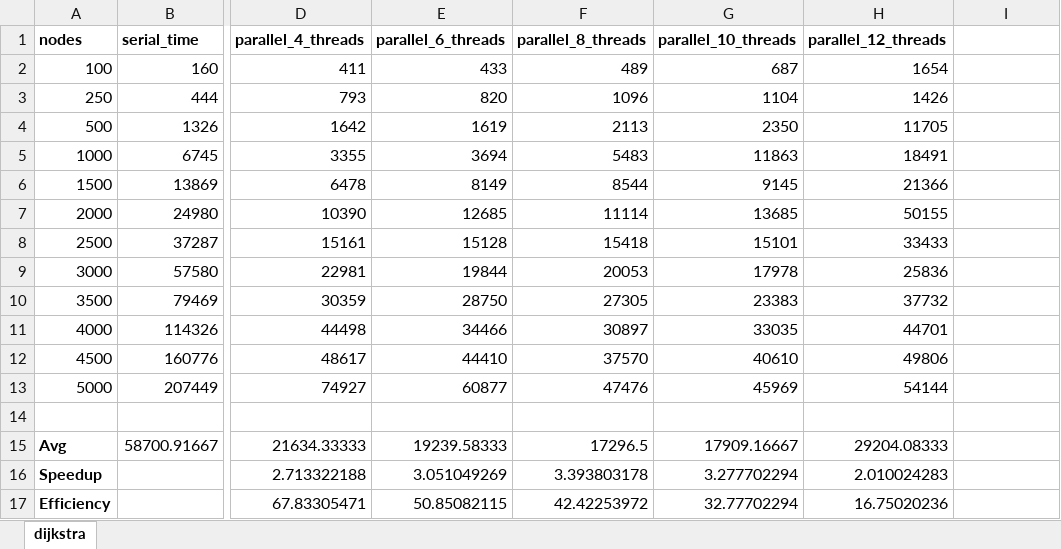
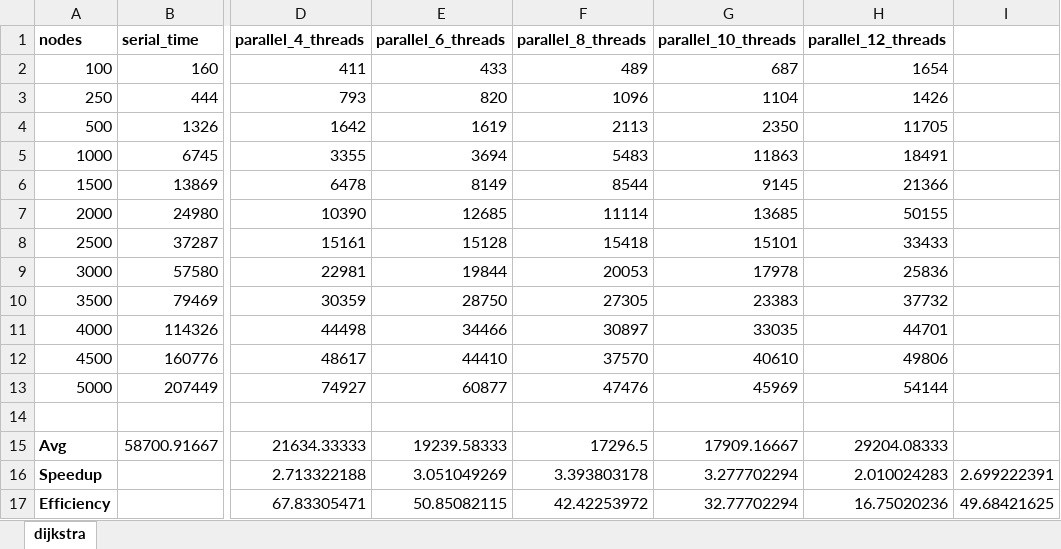
Before and after one commit to IAmOZRules/Parallel-Single-Shortest-Path-Finding-Algorithms, an Excel workbook: dijkstra.xlsx, sheet dijkstra, drawn as a sheet; only a part is shown, gaps mark what is left out; values as stored, in another font and other column widths than the file's, no borders; the diff names each change by its address in the sheet, - before the commit and + after, or states it on an @@ line.

```diff
--- a/dijkstra.xlsx (sheet dijkstra)
+++ b/dijkstra.xlsx (sheet dijkstra)
-I16: (empty)
+I16: 2.699222391
-I17: (empty)
+I17: 49.68421625
```
Also changed, not shown: floyd.xlsx, 4 other files.
